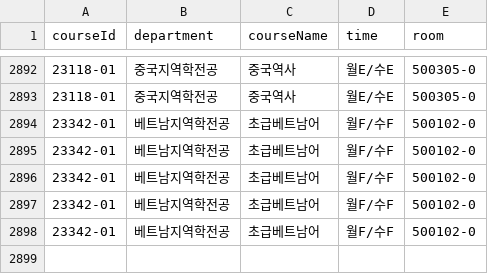
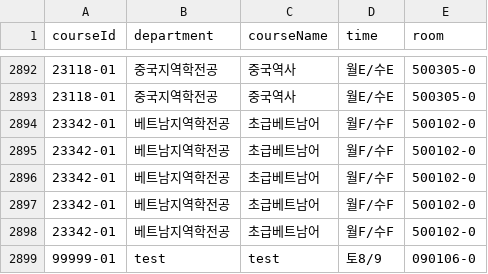
Before and after one commit to tjsgh1217/classroom_finder, a CSV file: backend/src/courses.csv, drawn as a sheet; only a part is shown, gaps mark what is left out; the diff names each change by its address in the sheet, - before the commit and + after, or states it on an @@ line.

Commit message:
test 토

```diff
--- a/backend/src/courses.csv
+++ b/backend/src/courses.csv
+row 2899: 99999-01 | test | test | 토8/9 | 090106-0
```
